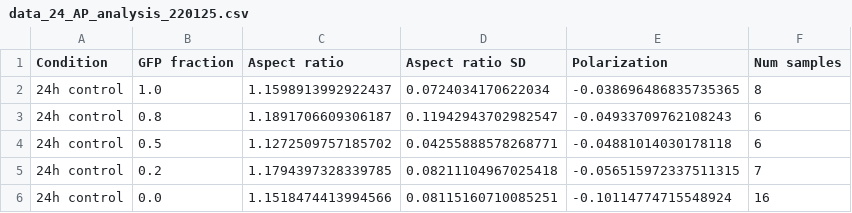
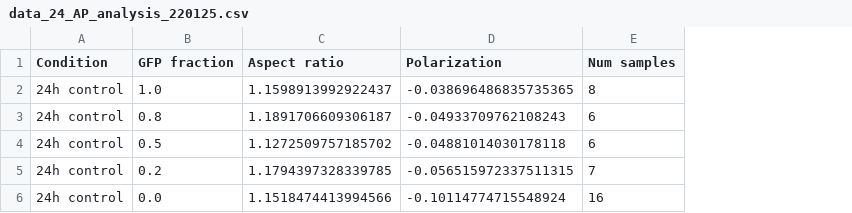
Before and after one commit to davidoriola/gastrusym, a CSV file: Morphometric_fluorescence_analysis/data_24_AP_analysis_220125.csv, drawn as a sheet; the diff names each change by its address in the sheet, - before the commit and + after, or states it on an @@ line.

```diff
--- a/Morphometric_fluorescence_analysis/data_24_AP_analysis_220125.csv
+++ b/Morphometric_fluorescence_analysis/data_24_AP_analysis_220125.csv
-column D (Aspect ratio SD), rows 2-6: 0.0724034170622034 | 0.11942943702982547 | 0.04255888578268771 | 0.08211104967025418 | 0.08115160710085251
```
Also changed, not shown: Morphometric_fluorescence_analysis/data_24_AP_analysis_220118.csv, Morphometric_fluorescence_analysis/data_24_AP_analysis_220503.csv, 2 other files.
